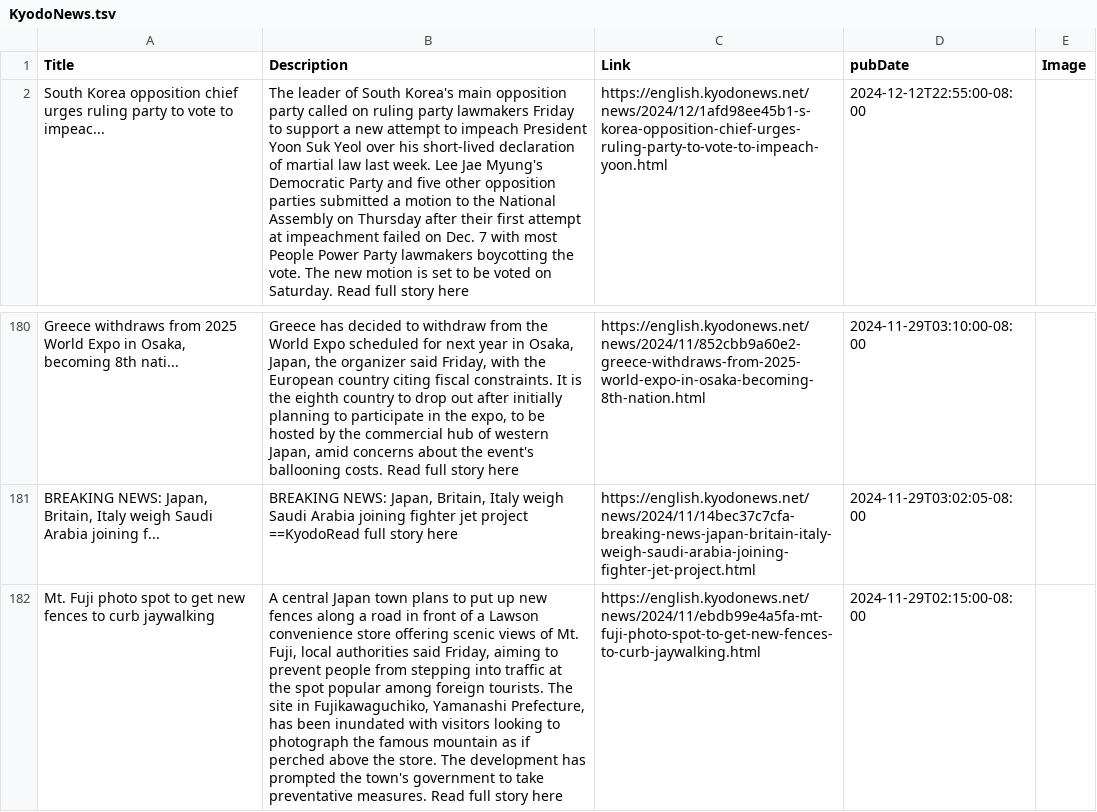
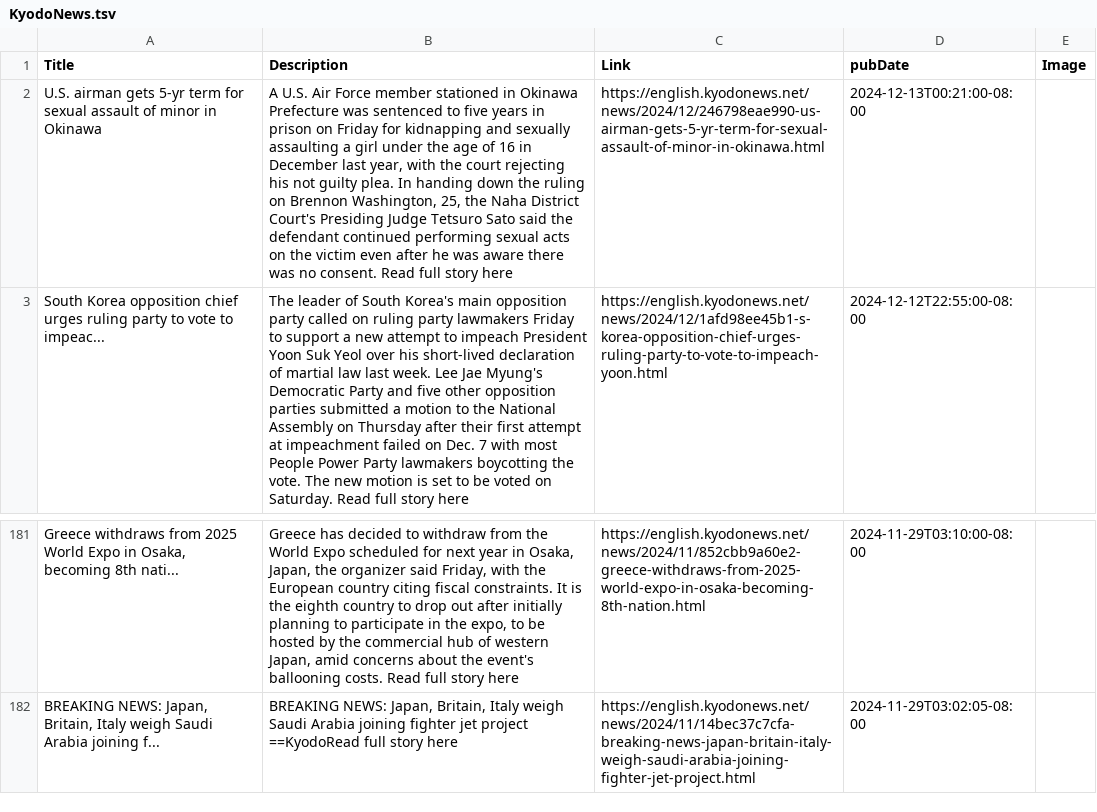
Before and after one commit to NewsCorpGSOC/newscorpgsoc.github.io, a TSV file: GoogleSheets/KyodoNews.tsv, drawn as a sheet; only a part is shown, gaps mark what is left out; removed rows and columns are numbered as before the commit, all else as after; the diff names each change by its address in the sheet, - before the commit and + after, or states it on an @@ line.

Commit message:
Routine update of KyodoNews TSV file

```diff
--- a/GoogleSheets/KyodoNews.tsv
+++ b/GoogleSheets/KyodoNews.tsv
+row 2: U.S. airman gets 5-yr term for sexual assault of minor in Okinawa | A U.S. Air Force member stationed in Okinawa Prefecture was sentenced to five years in prison on Friday for kidnapping and sexually assaulting a girl under the age of 16 in December last year, with the court rejecting his not guilty plea. In handing down the ruling on Brennon Washington, 25, the Naha District Court's Presiding Judge Tetsuro Sato said the defendant continued performing sexual acts on the victim even after he was aware there was no consent. Read full story here | https://english.kyodonews.net/news/2024/12/246798eae990-us-airman-gets-5-yr-term-for-sexual-assault-of-minor-in-okinawa.html | 2024-12-13T00:21:00-08:00
-row 182: Mt. Fuji photo spot to get new fences to curb jaywalking | A central Japan town plans to put up new fences along a road in front of a Lawson convenience store offering scenic views of Mt. Fuji, local authorities said Friday, aiming to prevent people from stepping into traffic at the spot popular among foreign tourists. The site in Fujikawaguchiko, Yamanashi Prefecture, has been inundated with visitors looking to photograph the famous mountain as if perched above the store. The development has prompted the town's government to take preventative measures. Read full story here | https://english.kyodonews.net/news/2024/11/ebdb99e4a5fa-mt-fuji-photo-spot-to-get-new-fences-to-curb-jaywalking.html | 2024-11-29T02:15:00-08:00
```
